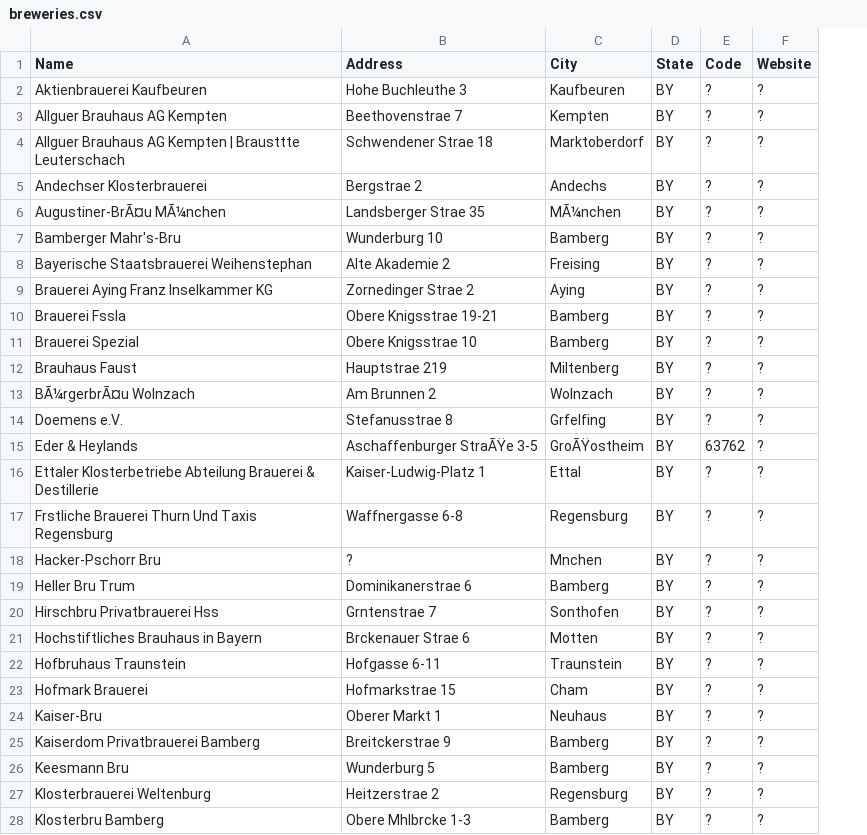
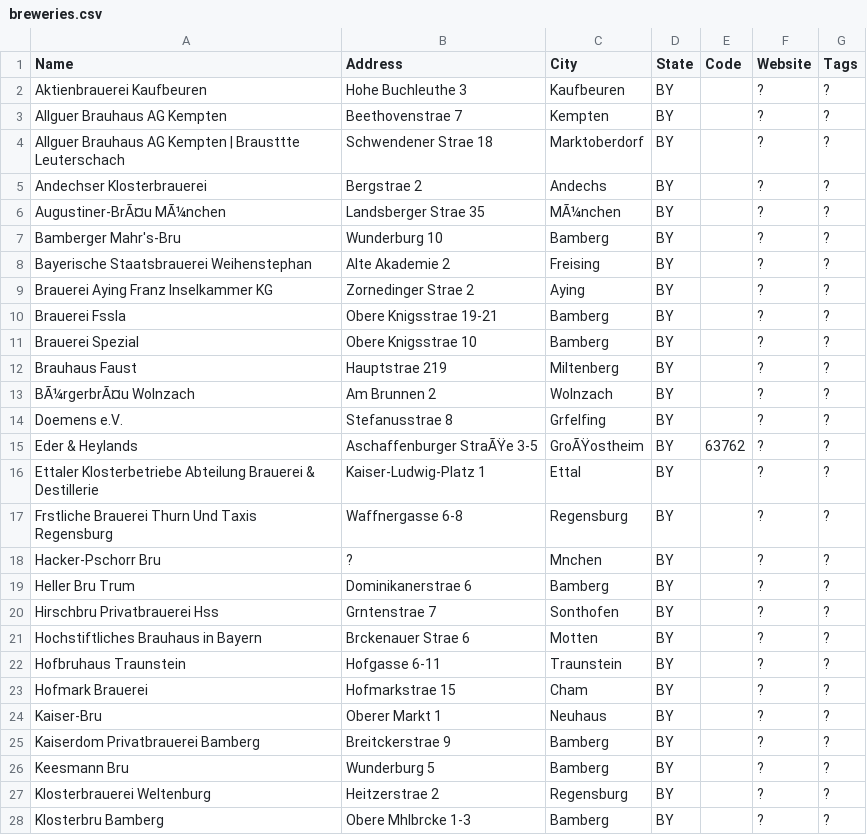
Before and after one commit to geraldb/help, a CSV file: 3--by-bayern/breweries.csv, drawn as a sheet; only a part is shown; the diff covers the shown part only; the diff names each change by its address in the sheet, - before the commit and + after, or states it on an @@ line.

```diff
--- a/3--by-bayern/breweries.csv
+++ b/3--by-bayern/breweries.csv
+column G (Tags), rows 2-28: all ?
-E2:E14 (Code): ?
+E2:E14 (Code): (empty)
-E16:E28 (Code): ?
+E16:E28 (Code): (empty)
```
Also changed, not shown: 19 edited cells elsewhere in this file, 2--sn-sachsen--saxony/breweries.csv, 4--bw-baden-wuerttemberg--black-forest/breweries.csv, 12 other files.
